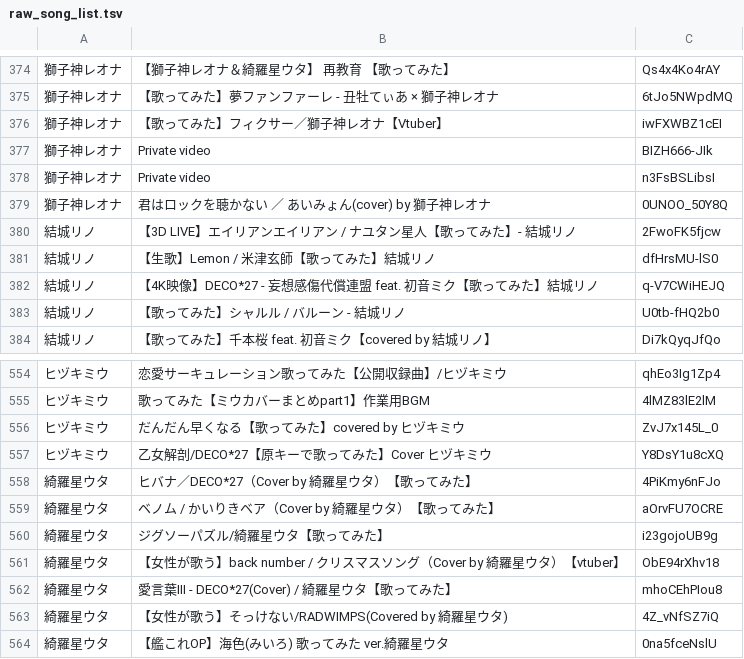
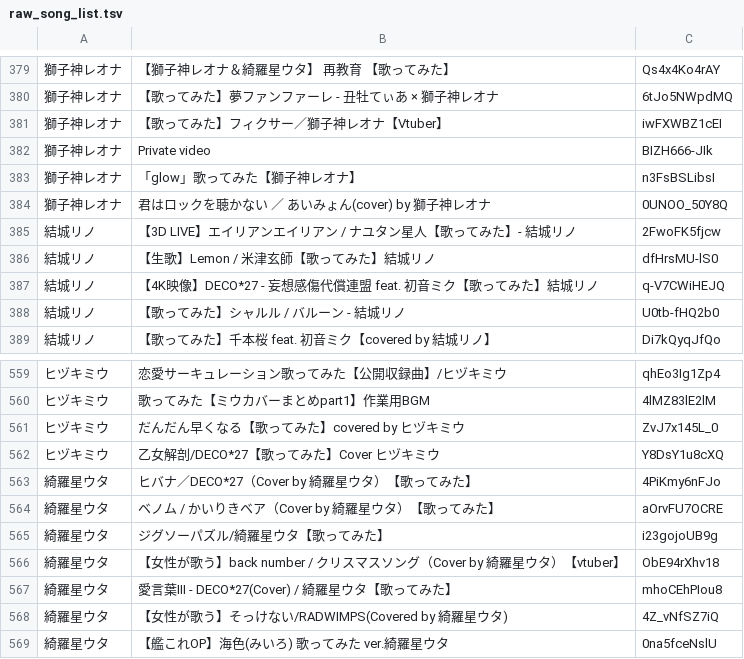
Before and after one commit to miyatsuki/VSingerMatrix, a TSV file: data/raw_song_list.tsv, drawn as a sheet; only a part is shown, gaps mark what is left out; addresses are those after the commit; the diff covers the shown part only; the diff names each change by its address in the sheet, - before the commit and + after, or states it on an @@ line.

```diff
--- a/data/raw_song_list.tsv
+++ b/data/raw_song_list.tsv
-B383: Private video
+B383: 「glow」歌ってみた【獅子神レオナ】
-B562: 乙女解剖/DECO*27【原キーで歌ってみた】Cover ヒヅキミウ
+B562: 乙女解剖/DECO*27【歌ってみた】Cover ヒヅキミウ
```
Also changed, not shown: 7 added rows, 2 removed rows and 29 moved rows elsewhere in this file, data/playlist.tsv, data/rename_video.tsv, 8 other files.
